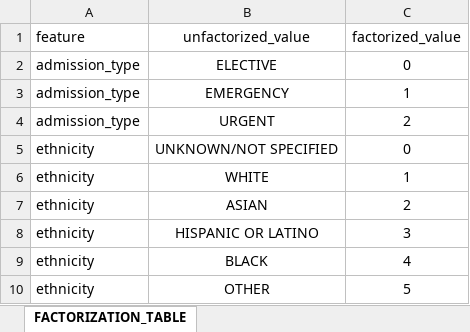
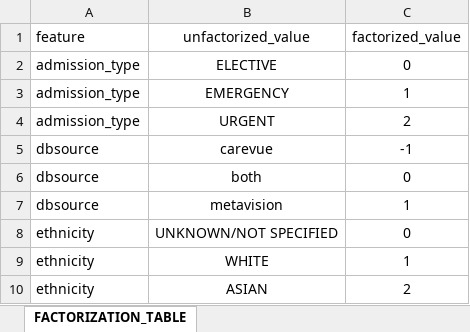
Before and after one commit to JayVeezy1/MA_thesis, an Excel workbook: supplements/FACTORIZATION_TABLE.xlsx, sheet FACTORIZATION_TABLE, drawn as a sheet; only a part is shown; the shorter side is filled out with more unchanged rows; values as stored, in another font and other column widths than the file's, no borders; the diff names each change by its address in the sheet, - before the commit and + after, or states it on an @@ line.

```diff
--- a/supplements/FACTORIZATION_TABLE.xlsx (sheet FACTORIZATION_TABLE)
+++ b/supplements/FACTORIZATION_TABLE.xlsx (sheet FACTORIZATION_TABLE)
+row 5: dbsource | carevue | -1
+row 6: dbsource | both | 0
+row 7: dbsource | metavision | 1
```
Also changed, not shown: supplements/feature_preprocessing_table.xlsx, 3 other files.
